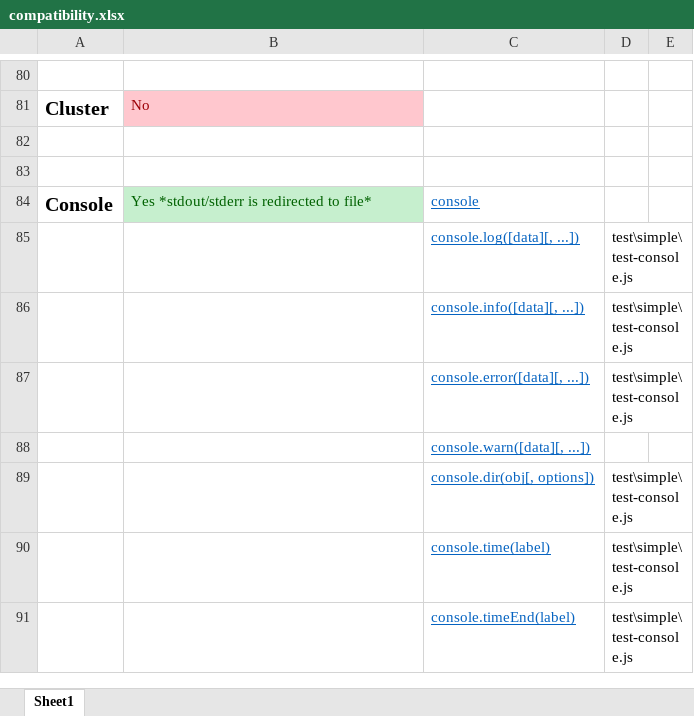
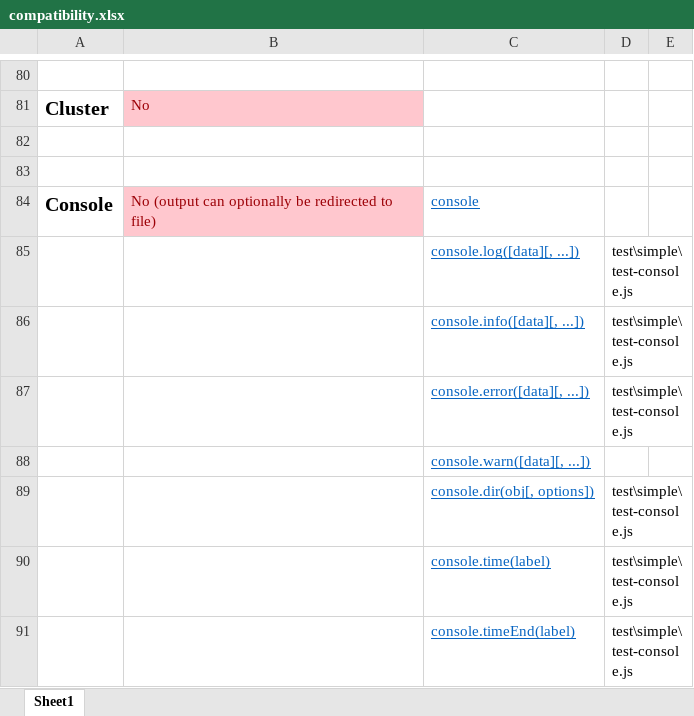
Before and after one commit to ms-iot/node-uwp-wrapper, an Excel workbook: compatibility.xlsx, sheet Sheet1, drawn as a sheet; only a part is shown, gaps mark what is left out; values as stored, in another font and other column widths than the file's, no borders; the diff names each change by its address in the sheet, - before the commit and + after, or states it on an @@ line.

Commit message:
Updating UWP compatibility info

```diff
--- a/compatibility.xlsx (sheet Sheet1)
+++ b/compatibility.xlsx (sheet Sheet1)
-B84: Yes *stdout/stderr is redirected to file*
+B84: No (output can optionally be redirected to file)
@@ B84 fill: #C6EFCE → #FFC7CE, text colour: #006100 → #9C0006 @@
```
Also changed, not shown: 1 other file.
